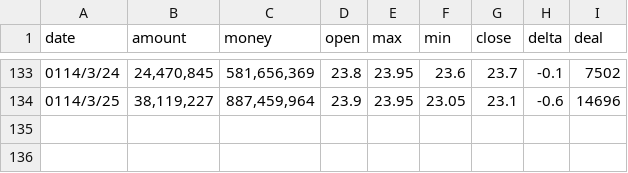
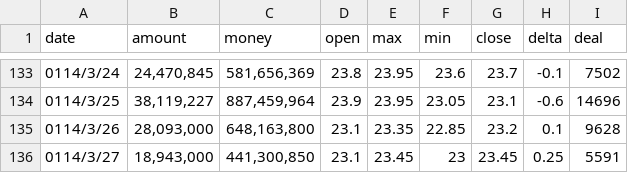
Before and after one commit to everpalm/TradePredictor, a CSV file: data/STOCK_DAY_2002.csv, drawn as a sheet; only a part is shown, gaps mark what is left out; the diff names each change by its address in the sheet, - before the commit and + after, or states it on an @@ line.

Commit message:
Feat: Update 3/27 transaction data

```diff
--- a/data/STOCK_DAY_2002.csv
+++ b/data/STOCK_DAY_2002.csv
+row 135: 0114/3/26 | 28,093,000 | 648,163,800 | 23.1 | 23.35 | 22.85 | 23.2 | 0.1 | 9628
+row 136: 0114/3/27 | 18,943,000 | 441,300,850 | 23.1 | 23.45 | 23 | 23.45 | 0.25 | 5591
```
Also changed, not shown: data/STOCK_DAY_2308.csv, data/STOCK_DAY_2317.csv.
